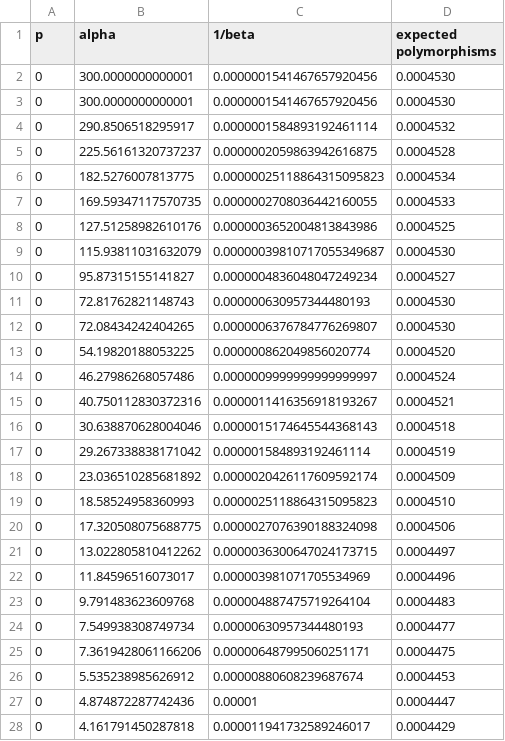
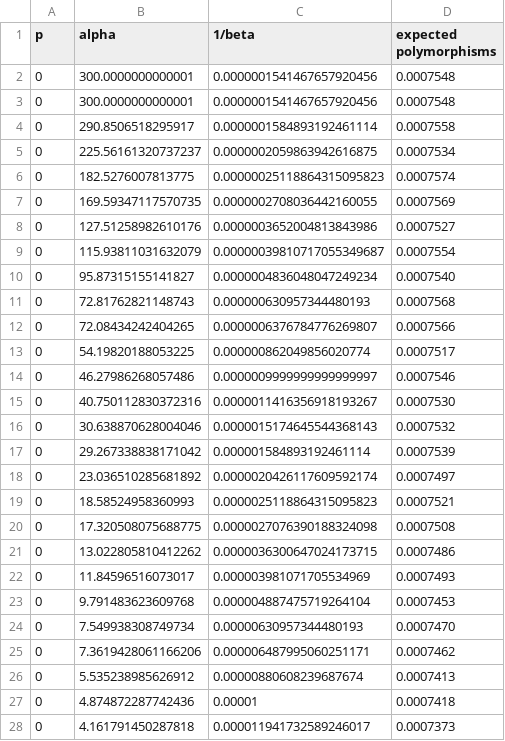
Before and after one commit to saona-raimundo/spoon-billed-sandpiper, a CSV file: results.csv, drawn as a sheet; only a part is shown; the diff covers the shown part only.

Commit message:
update computation grid and results

```diff
--- a/results.csv
+++ b/results.csv
@@ -1,28 +1,28 @@
 p, alpha, 1/beta, expected polymorphisms
-0, 300.0000000000001, 0.0000001541467657920456, 0.0004530
-0, 300.0000000000001, 0.0000001541467657920456, 0.0004530
-0, 290.8506518295917, 0.0000001584893192461114, 0.0004532
-0, 225.56161320737237, 0.0000002059863942616875, 0.0004528
-0, 182.5276007813775, 0.00000025118864315095823, 0.0004534
-0, 169.59347117570735, 0.0000002708036442160055, 0.0004533
-0, 127.51258982610176, 0.0000003652004813843986, 0.0004525
-0, 115.93811031632079, 0.00000039810717055349687, 0.0004530
-0, 95.87315155141827, 0.0000004836048047249234, 0.0004527
-0, 72.81762821148743, 0.000000630957344480193, 0.0004530
-0, 72.08434242404265, 0.0000006376784776269807, 0.0004530
-0, 54.19820188053225, 0.000000862049856020774, 0.0004520
-0, 46.27986268057486, 0.0000009999999999999997, 0.0004524
-0, 40.750112830372316, 0.0000011416356918193267, 0.0004521
-0, 30.638870628004046, 0.0000015174645544368143, 0.0004518
-0, 29.267338838171042, 0.000001584893192461114, 0.0004519
-0, 23.036510285681892, 0.0000020426117609592174, 0.0004509
-0, 18.58524958360993, 0.0000025118864315095823, 0.0004510
-0, 17.320508075688775, 0.0000027076390188324098, 0.0004506
-0, 13.022805810412262, 0.0000036300647024173715, 0.0004497
-0, 11.84596516073017, 0.000003981071705534969, 0.0004496
-0, 9.791483623609768, 0.000004887475719264104, 0.0004483
-0, 7.549938308749734, 0.00000630957344480193, 0.0004477
-0, 7.3619428061166206, 0.000006487995060251171, 0.0004475
-0, 5.535238985626912, 0.00000880608239687674, 0.0004453
-0, 4.874872287742436, 0.00001, 0.0004447
-0, 4.161791450287818, 0.000011941732589246017, 0.0004429
+0, 300.0000000000001, 0.0000001541467657920456, 0.0007548
+0, 300.0000000000001, 0.0000001541467657920456, 0.0007548
+0, 290.8506518295917, 0.0000001584893192461114, 0.0007558
+0, 225.56161320737237, 0.0000002059863942616875, 0.0007534
+0, 182.5276007813775, 0.00000025118864315095823, 0.0007574
+0, 169.59347117570735, 0.0000002708036442160055, 0.0007569
+0, 127.51258982610176, 0.0000003652004813843986, 0.0007527
+0, 115.93811031632079, 0.00000039810717055349687, 0.0007554
+0, 95.87315155141827, 0.0000004836048047249234, 0.0007540
+0, 72.81762821148743, 0.000000630957344480193, 0.0007568
+0, 72.08434242404265, 0.0000006376784776269807, 0.0007566
+0, 54.19820188053225, 0.000000862049856020774, 0.0007517
+0, 46.27986268057486, 0.0000009999999999999997, 0.0007546
+0, 40.750112830372316, 0.0000011416356918193267, 0.0007530
+0, 30.638870628004046, 0.0000015174645544368143, 0.0007532
+0, 29.267338838171042, 0.000001584893192461114, 0.0007539
+0, 23.036510285681892, 0.0000020426117609592174, 0.0007497
+0, 18.58524958360993, 0.0000025118864315095823, 0.0007521
+0, 17.320508075688775, 0.0000027076390188324098, 0.0007508
+0, 13.022805810412262, 0.0000036300647024173715, 0.0007486
+0, 11.84596516073017, 0.000003981071705534969, 0.0007493
+0, 9.791483623609768, 0.000004887475719264104, 0.0007453
+0, 7.549938308749734, 0.00000630957344480193, 0.0007470
+0, 7.3619428061166206, 0.000006487995060251171, 0.0007462
+0, 5.535238985626912, 0.00000880608239687674, 0.0007413
+0, 4.874872287742436, 0.00001, 0.0007418
+0, 4.161791450287818, 0.000011941732589246017, 0.0007373
```
Also changed, not shown: 107 edited cells elsewhere in this file, 5 other files.
